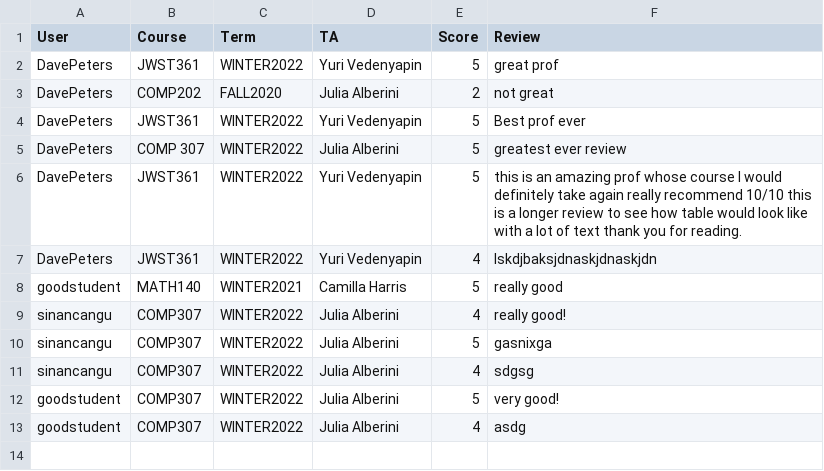
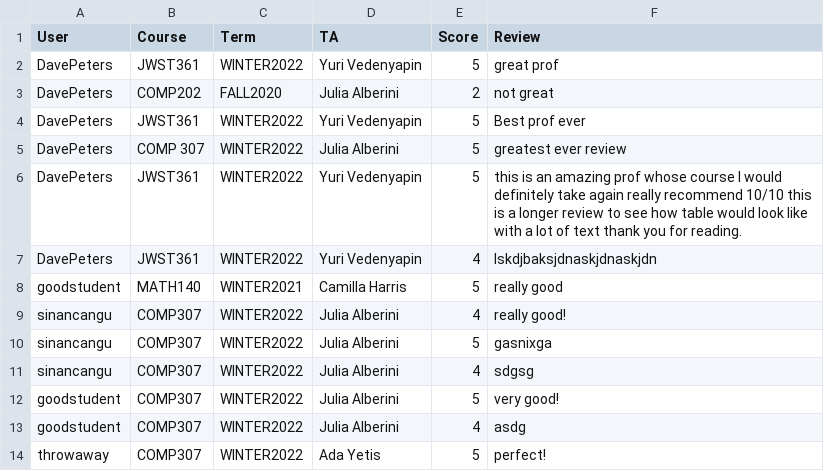
Before and after one commit to sinancang/McGill_TA_Website, a CSV file: db/TA_review.csv, drawn as a sheet.

```diff
--- a/db/TA_review.csv
+++ b/db/TA_review.csv
@@ -13 +13,2 @@ goodstudent,COMP307,WINTER2022,Julia Alberini,5,very good!
 goodstudent,COMP307,WINTER2022,Julia Alberini,4,asdg
+throwaway,COMP307,WINTER2022,Ada Yetis,5,perfect!
```
Also changed, not shown: 5 other files.
